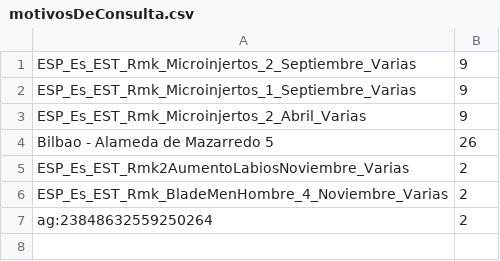
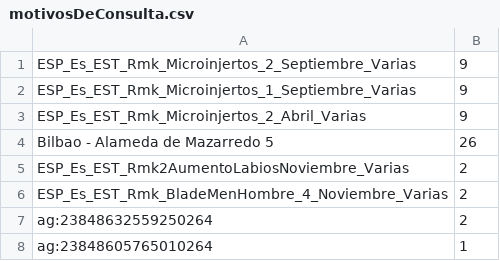
Before and after one commit to dmdorsia/automation, a CSV file: motivosDeConsulta.csv, drawn as a sheet; the diff names each change by its address in the sheet, - before the commit and + after, or states it on an @@ line.

Commit message:
Update motivosDeConsulta.csv

```diff
--- a/motivosDeConsulta.csv
+++ b/motivosDeConsulta.csv
+row 8: ag:23848605765010264 | 1
```
